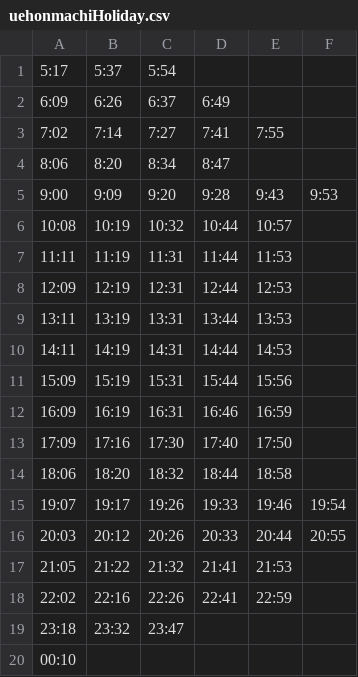
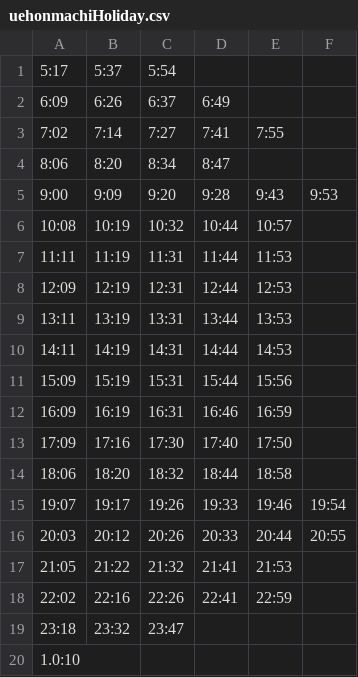
Before and after one commit to TGL-Project/TGL-Project, a CSV file: Assets/Resources/CSV/uehonmachiHoliday.csv, drawn as a sheet.

```diff
--- a/Assets/Resources/CSV/uehonmachiHoliday.csv
+++ b/Assets/Resources/CSV/uehonmachiHoliday.csv
@@ -19,2 +19,2 @@
 23:18,23:32,23:47
-00:10
+1.0:10
```
Also changed, not shown: Assets/Resources/CSV/kawachikokubuHoliday.csv, Assets/Resources/CSV/kawachikokubuWeekday.csv, 14 other files.
